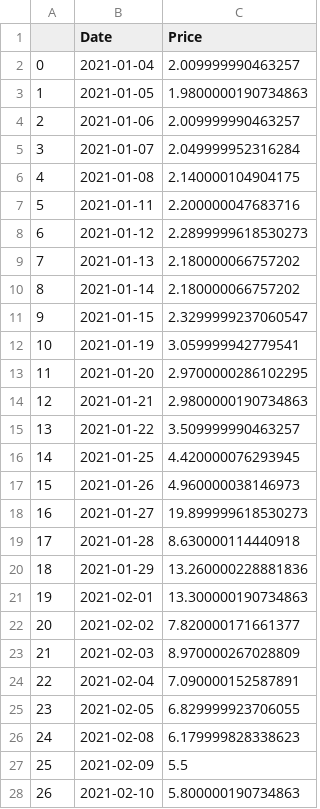
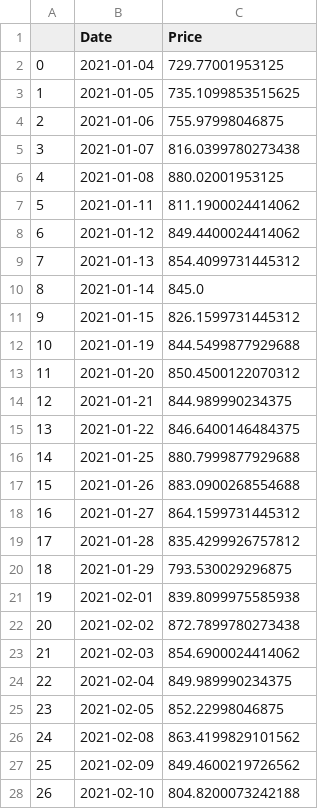
Before and after one commit to siavashhakim/sia_stock, a CSV file: cleaned_data_daily.csv, drawn as a sheet; only a part is shown; the diff covers the shown part only.

```diff
--- a/cleaned_data_daily.csv
+++ b/cleaned_data_daily.csv
@@ -1,28 +1,28 @@
 ,Date,Price
-0,2021-01-04,2.009999990463257
-1,2021-01-05,1.9800000190734863
-2,2021-01-06,2.009999990463257
-3,2021-01-07,2.049999952316284
-4,2021-01-08,2.140000104904175
-5,2021-01-11,2.200000047683716
-6,2021-01-12,2.2899999618530273
-7,2021-01-13,2.180000066757202
-8,2021-01-14,2.180000066757202
-9,2021-01-15,2.3299999237060547
-10,2021-01-19,3.059999942779541
-11,2021-01-20,2.9700000286102295
-12,2021-01-21,2.9800000190734863
-13,2021-01-22,3.509999990463257
-14,2021-01-25,4.420000076293945
-15,2021-01-26,4.960000038146973
-16,2021-01-27,19.899999618530273
-17,2021-01-28,8.630000114440918
-18,2021-01-29,13.260000228881836
-19,2021-02-01,13.300000190734863
-20,2021-02-02,7.820000171661377
-21,2021-02-03,8.970000267028809
-22,2021-02-04,7.090000152587891
-23,2021-02-05,6.829999923706055
-24,2021-02-08,6.179999828338623
-25,2021-02-09,5.5
-26,2021-02-10,5.800000190734863
+0,2021-01-04,729.77001953125
+1,2021-01-05,735.1099853515625
+2,2021-01-06,755.97998046875
+3,2021-01-07,816.0399780273438
+4,2021-01-08,880.02001953125
+5,2021-01-11,811.1900024414062
+6,2021-01-12,849.4400024414062
+7,2021-01-13,854.4099731445312
+8,2021-01-14,845.0
+9,2021-01-15,826.1599731445312
+10,2021-01-19,844.5499877929688
+11,2021-01-20,850.4500122070312
+12,2021-01-21,844.989990234375
+13,2021-01-22,846.6400146484375
+14,2021-01-25,880.7999877929688
+15,2021-01-26,883.0900268554688
+16,2021-01-27,864.1599731445312
+17,2021-01-28,835.4299926757812
+18,2021-01-29,793.530029296875
+19,2021-02-01,839.8099975585938
+20,2021-02-02,872.7899780273438
+21,2021-02-03,854.6900024414062
+22,2021-02-04,849.989990234375
+23,2021-02-05,852.22998046875
+24,2021-02-08,863.4199829101562
+25,2021-02-09,849.4600219726562
+26,2021-02-10,804.8200073242188
```
Also changed, not shown: 3 added rows and 22 edited cells elsewhere in this file, cleaned_data_monthly.csv, 1 other file.
